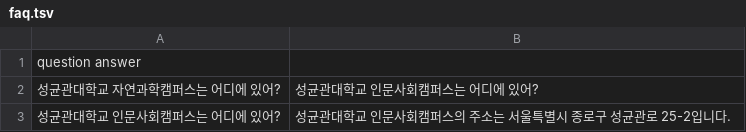
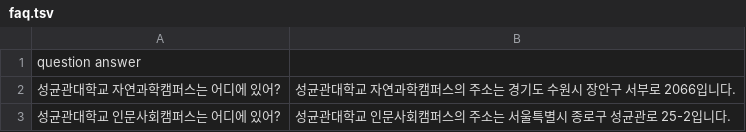
Before and after one commit to bidulki/pingpai, a TSV file: faq.tsv, drawn as a sheet.

Commit message:
Update faq.tsv

```diff
--- a/faq.tsv
+++ b/faq.tsv
@@ -1,3 +1,3 @@
 question    answer
-성균관대학교 자연과학캠퍼스는 어디에 있어?	성균관대학교 인문사회캠퍼스는 어디에 있어?
+성균관대학교 자연과학캠퍼스는 어디에 있어?	성균관대학교 자연과학캠퍼스의 주소는 경기도 수원시 장안구 서부로 2066입니다.
 성균관대학교 인문사회캠퍼스는 어디에 있어?	성균관대학교 인문사회캠퍼스의 주소는 서울특별시 종로구 성균관로 25-2입니다.
```
